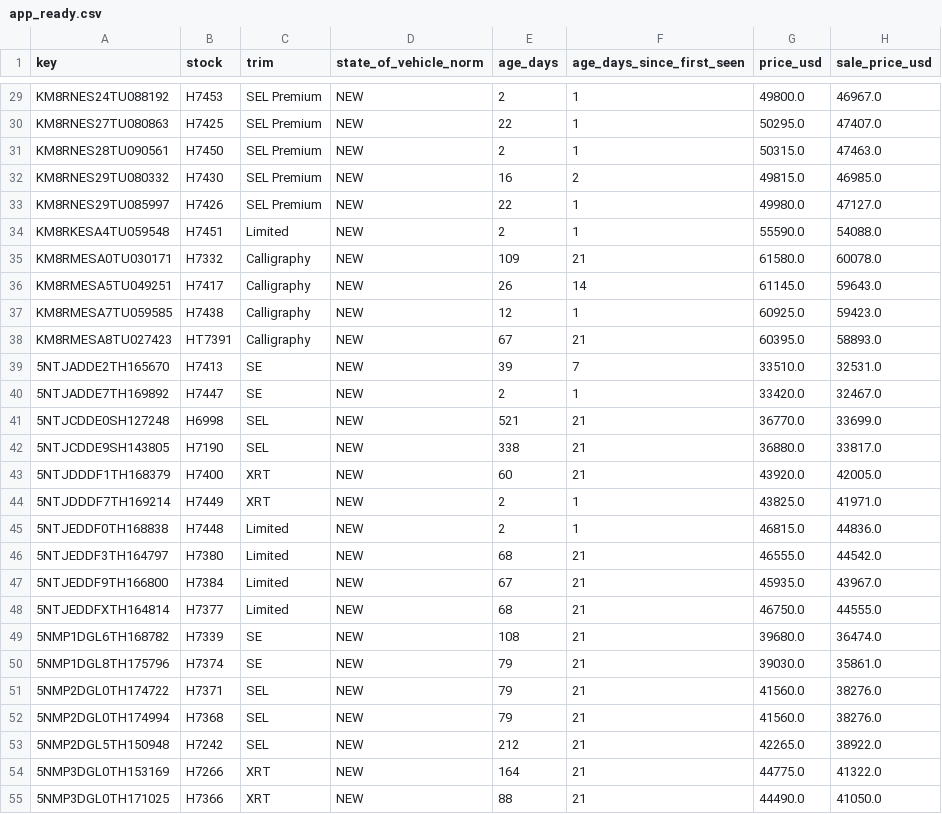
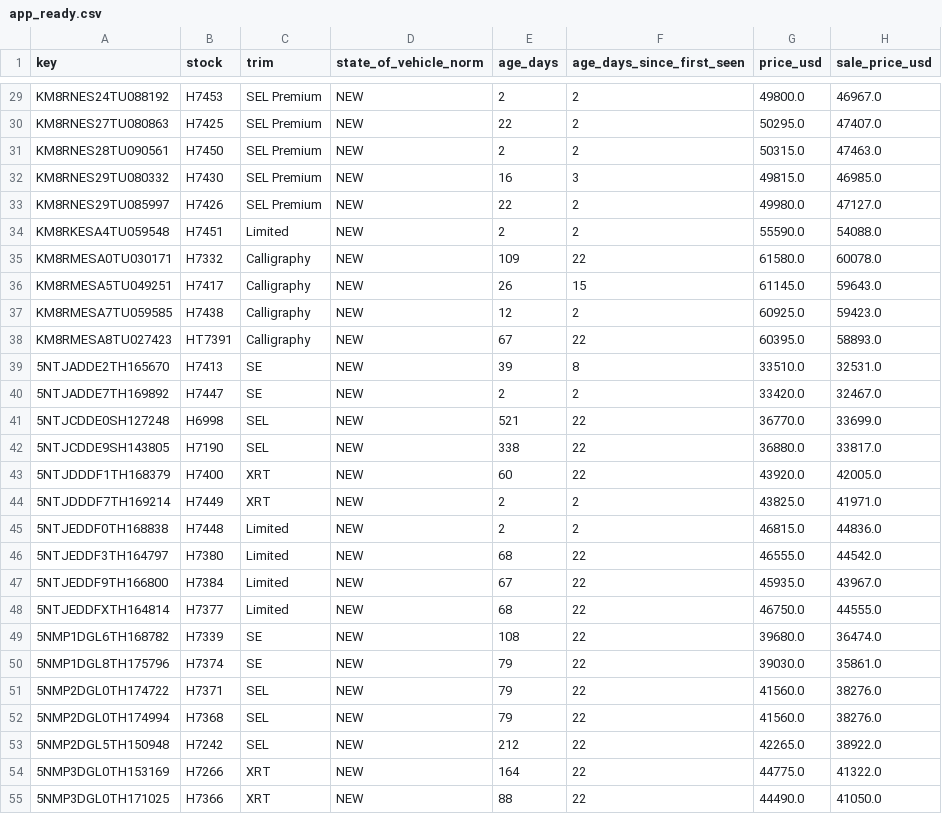
Before and after one commit to BabakRosewater/inventory_history, a CSV file: data/latest/app_ready.csv, drawn as a sheet; only a part is shown, gaps mark what is left out; the diff covers the shown part only; the diff names each change by its address in the sheet, - before the commit and + after, or states it on an @@ line.

```diff
--- a/data/latest/app_ready.csv
+++ b/data/latest/app_ready.csv
-F29:F31 (age_days_since_first_seen): 1
+F29:F31 (age_days_since_first_seen): 2
-F32 (age_days_since_first_seen): 2
+F32 (age_days_since_first_seen): 3
-F33:F34 (age_days_since_first_seen): 1
+F33:F34 (age_days_since_first_seen): 2
-F35 (age_days_since_first_seen): 21
+F35 (age_days_since_first_seen): 22
-F36 (age_days_since_first_seen): 14
+F36 (age_days_since_first_seen): 15
-F37 (age_days_since_first_seen): 1
+F37 (age_days_since_first_seen): 2
-F38 (age_days_since_first_seen): 21
+F38 (age_days_since_first_seen): 22
-F39 (age_days_since_first_seen): 7
+F39 (age_days_since_first_seen): 8
-F40 (age_days_since_first_seen): 1
+F40 (age_days_since_first_seen): 2
-F41:F43 (age_days_since_first_seen): 21
+F41:F43 (age_days_since_first_seen): 22
-F44:F45 (age_days_since_first_seen): 1
+F44:F45 (age_days_since_first_seen): 2
-F46:F55 (age_days_since_first_seen): 21
+F46:F55 (age_days_since_first_seen): 22
```
Also changed, not shown: 116 edited cells elsewhere in this file, 2 other files.
